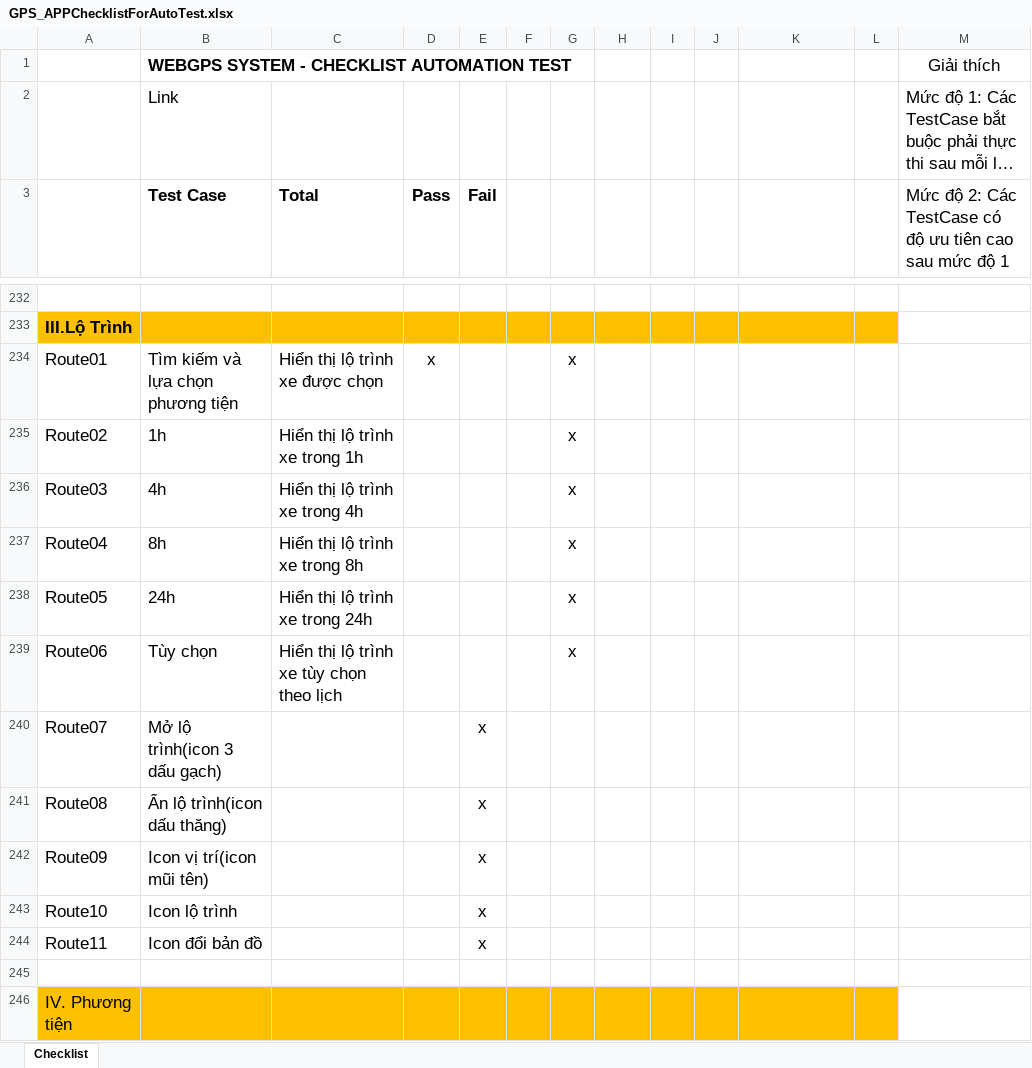
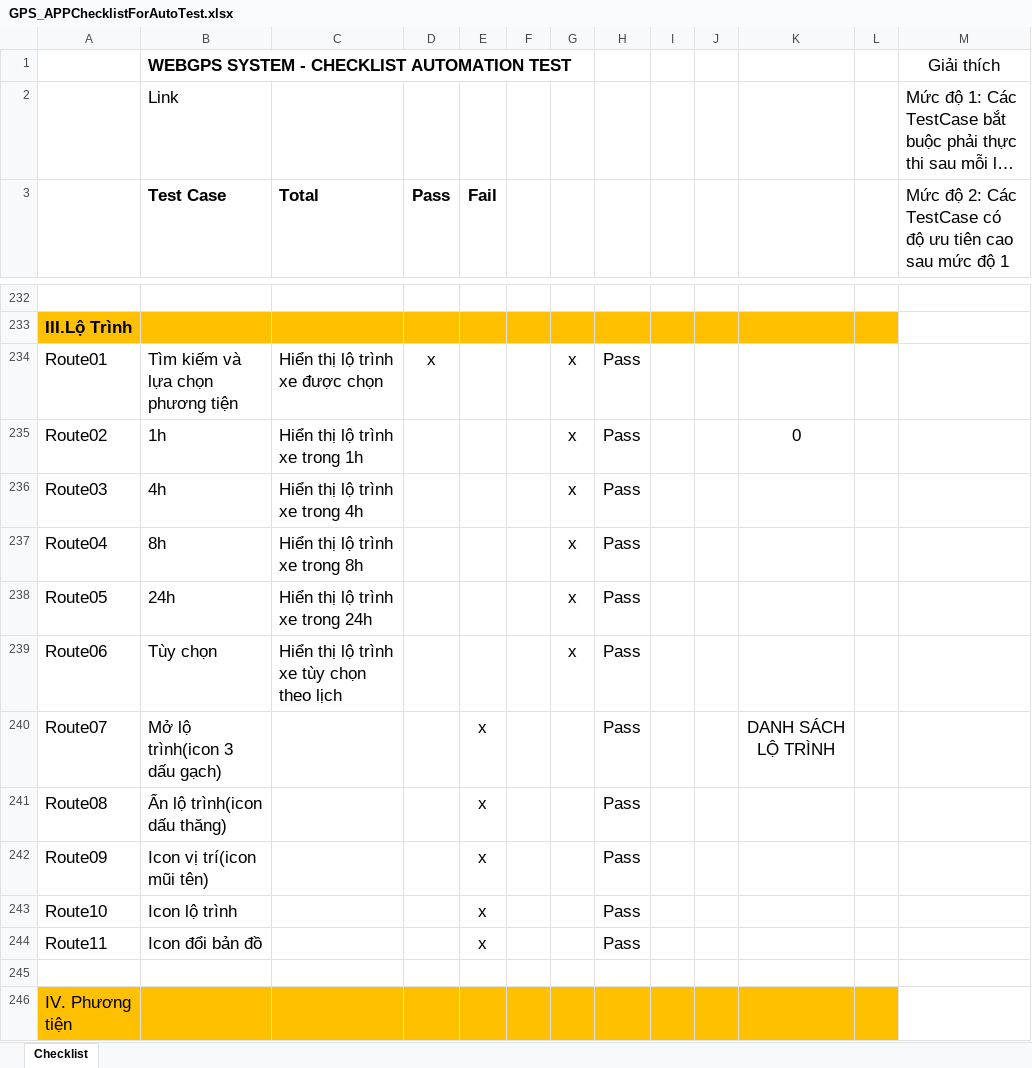
Before and after one commit to truongvck3313/BA_GPS_APP, an Excel workbook: GPS_APPChecklistForAutoTest.xlsx, sheet Checklist, drawn as a sheet; only a part is shown, gaps mark what is left out; long unchanged cells end in …; values as stored, in another font and other column widths than the file's, no borders; charts and pictures and conditional formats not drawn; the diff covers the shown part only; the diff names each change by its address in the sheet, - before the commit and + after, or states it on an @@ line.

```diff
--- a/GPS_APPChecklistForAutoTest.xlsx (sheet Checklist)
+++ b/GPS_APPChecklistForAutoTest.xlsx (sheet Checklist)
-H234:H244: (empty)
+H234:H244: Pass
-K235: (empty)
+K235: 0
-K240: (empty)
+K240: DANH SÁCH LỘ TRÌNH
```
Also changed, not shown: 26 added rows, 22 removed rows, 150 edited cells and cell formats elsewhere in this sheet, charts or pictures, bangluudulieu_tamthoiapp.xlsx, 8 other files.
